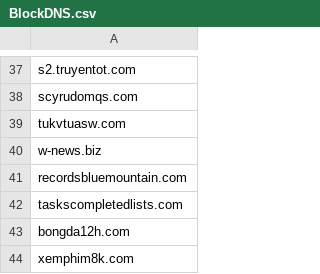
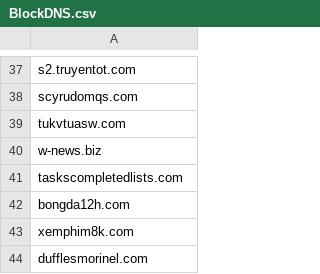
Before and after one commit to DiAn-city/DNSLists, a CSV file: BlockDNS.csv, drawn as a sheet; only a part is shown, gaps mark what is left out; the shorter side is filled out with more unchanged rows; the diff names each change by its address in the sheet, - before the commit and + after, or states it on an @@ line.

Commit message:
Update BlockDNS.csv xoá recordsbluemountain.com
Domain has no IP configured
DNS resolution failed

```diff
--- a/BlockDNS.csv
+++ b/BlockDNS.csv
-row 41: recordsbluemountain.com
```
